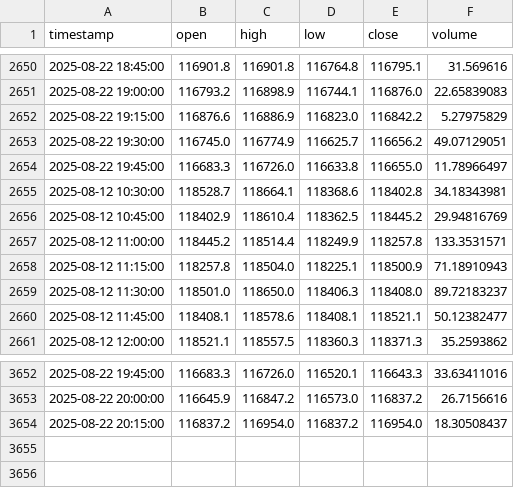
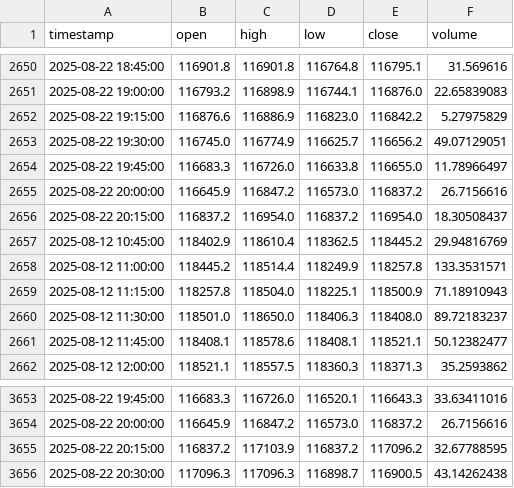
Before and after one commit to rimasfernandes1985/btc-15m-trading-bot, a CSV file: btc_data.csv, drawn as a sheet; only a part is shown, gaps mark what is left out.

```diff
--- a/btc_data.csv
+++ b/btc_data.csv
@@ -2654,3 +2654,4 @@ timestamp,open,high,low,close,volume
 2025-08-22 19:45:00,116683.3,116726.0,116633.8,116655.0,11.78966497
-2025-08-12 10:30:00,118528.7,118664.1,118368.6,118402.8,34.18343981
+2025-08-22 20:00:00,116645.9,116847.2,116573.0,116837.2,26.7156616
+2025-08-22 20:15:00,116837.2,116954.0,116837.2,116954.0,18.30508437
 2025-08-12 10:45:00,118402.9,118610.4,118362.5,118445.2,29.94816769
@@ -3653,2 +3654,3 @@ timestamp,open,high,low,close,volume
 2025-08-22 20:00:00,116645.9,116847.2,116573.0,116837.2,26.7156616
-2025-08-22 20:15:00,116837.2,116954.0,116837.2,116954.0,18.30508437
+2025-08-22 20:15:00,116837.2,117103.9,116837.2,117096.2,32.67788595
+2025-08-22 20:30:00,117096.3,117096.3,116898.7,116900.5,43.14262438
```
